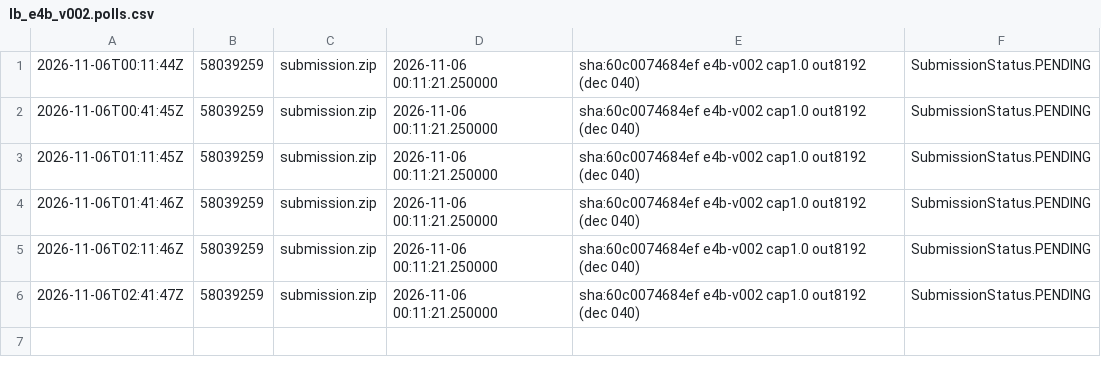
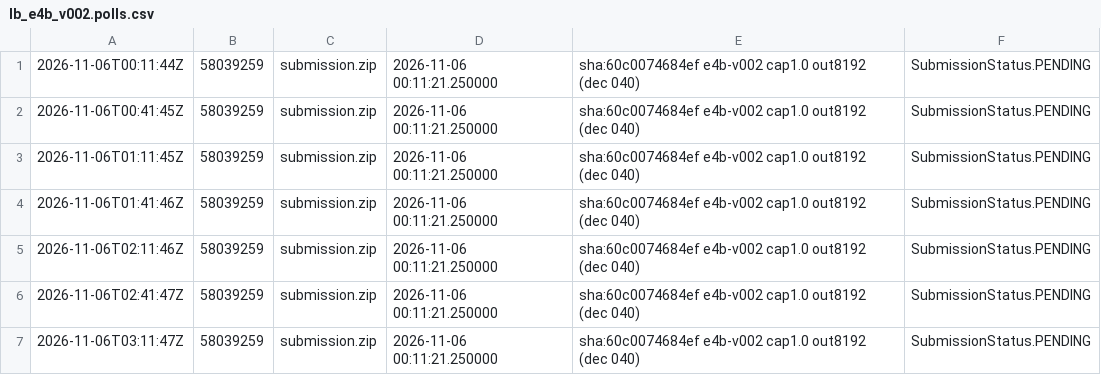
Before and after one commit to Ani0202/gemma-agent, a CSV file: results/lb_e4b_v002.polls.csv, drawn as a sheet.

```diff
--- a/results/lb_e4b_v002.polls.csv
+++ b/results/lb_e4b_v002.polls.csv
@@ -6 +6,2 @@
 2026-11-06T02:41:47Z,58039259,submission.zip,2026-11-06 00:11:21.250000,sha:60c0074684ef e4b-v002 cap1.0 out8192 (dec 040),SubmissionStatus.PENDING,,
+2026-11-06T03:11:47Z,58039259,submission.zip,2026-11-06 00:11:21.250000,sha:60c0074684ef e4b-v002 cap1.0 out8192 (dec 040),SubmissionStatus.PENDING,,
```
Also changed, not shown: 1 other file.
